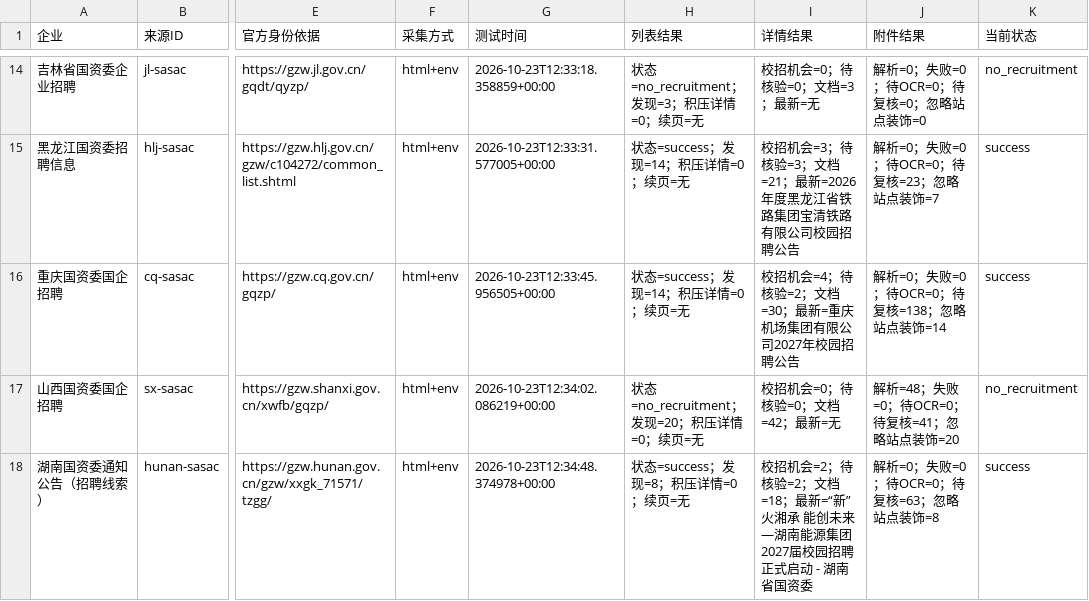
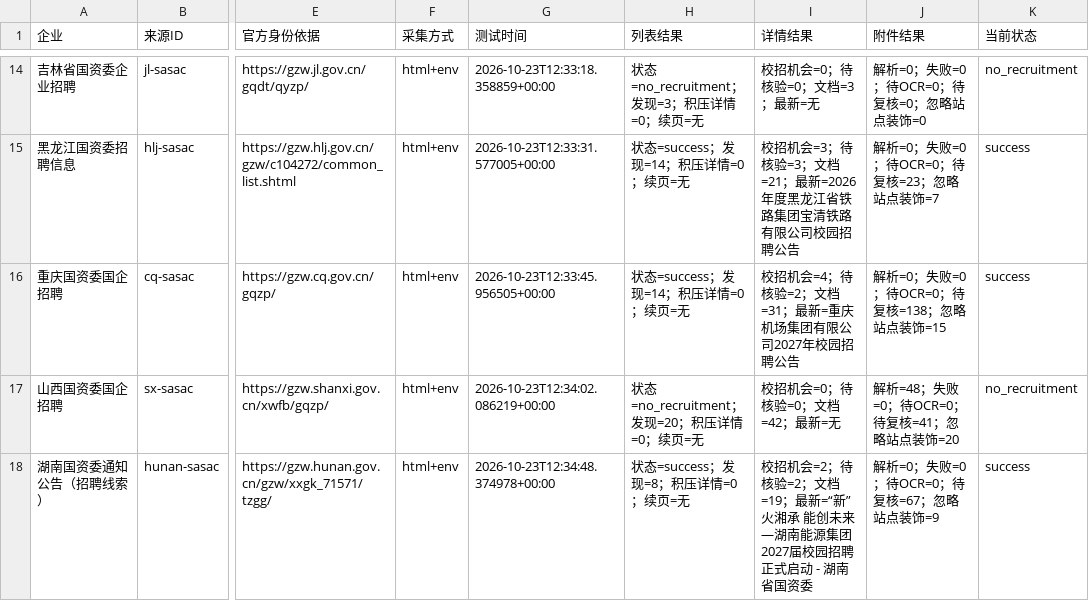
Before and after one commit to wishfine/soe-radar, a CSV file: delivery/recruitment_sources.csv, drawn as a sheet; only a part is shown, gaps mark what is left out; the diff names each change by its address in the sheet, - before the commit and + after, or states it on an @@ line.

```diff
--- a/delivery/recruitment_sources.csv
+++ b/delivery/recruitment_sources.csv
-I16 (详情结果): 校招机会=4；待核验=2；文档=30；最新=重庆机场集团有限公司2027年校园招聘公告
+I16 (详情结果): 校招机会=4；待核验=2；文档=31；最新=重庆机场集团有限公司2027年校园招聘公告
-J16 (附件结果): 解析=0；失败=0；待OCR=0；待复核=138；忽略站点装饰=14
+J16 (附件结果): 解析=0；失败=0；待OCR=0；待复核=138；忽略站点装饰=15
-I18 (详情结果): …=2；文档=18；最新=“…
+I18 (详情结果): …=2；文档=19；最新=“…
-J18 (附件结果): 解析=0；失败=0；待OCR=0；待复核=63；忽略站点装饰=8
+J18 (附件结果): 解析=0；失败=0；待OCR=0；待复核=67；忽略站点装饰=9
```
Also changed, not shown: delivery/evidence/manifest.csv, delivery/gaps.csv, 23 other files.
